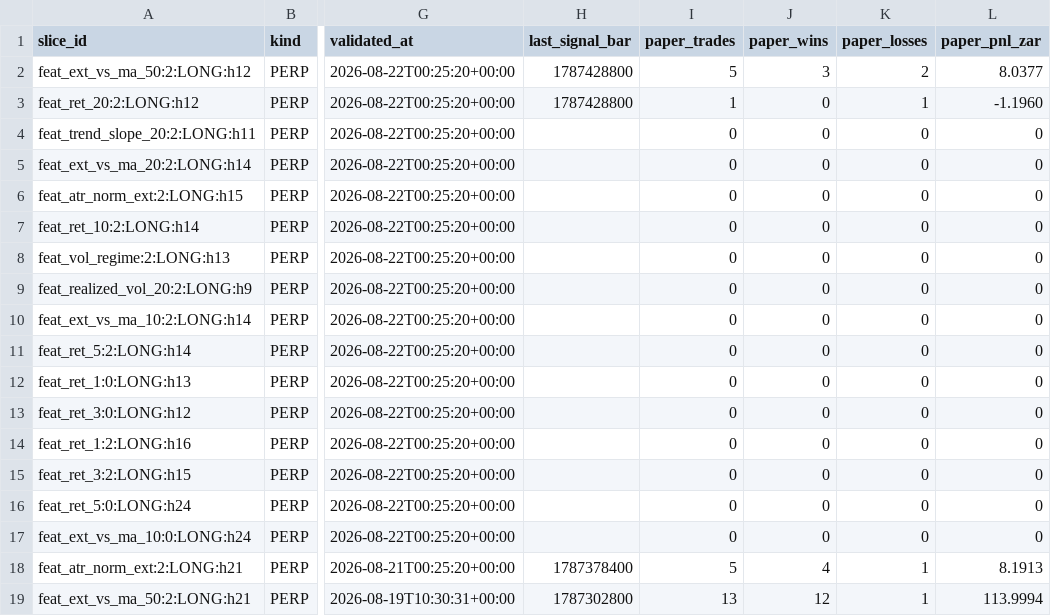
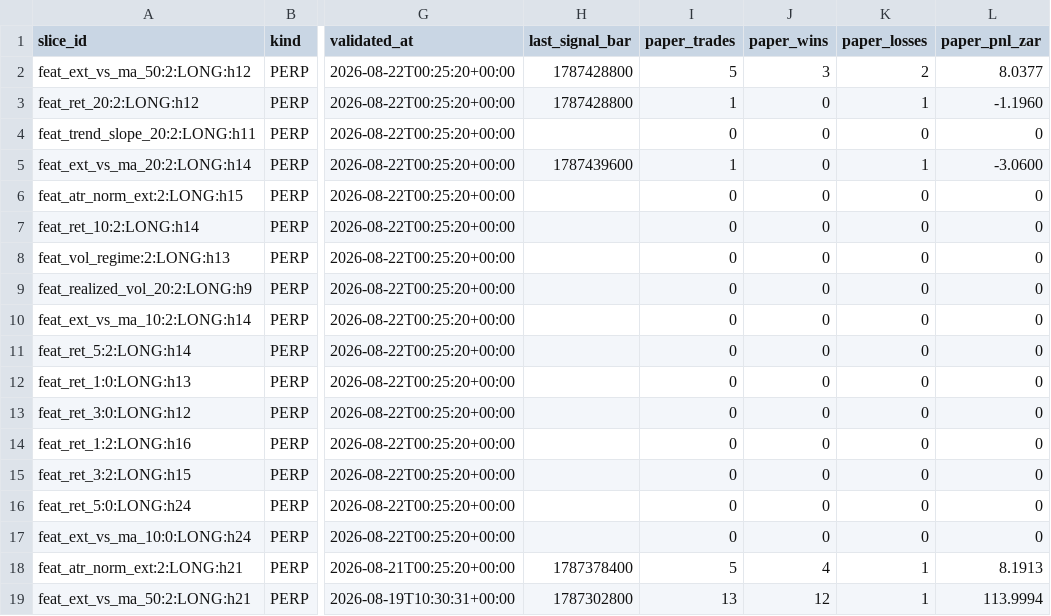
Before and after one commit to 6ixtyn9-sudo/Breakwater, a CSV file: localdata/research/monitored_slices.csv, drawn as a sheet; only a part is shown, gaps mark what is left out; the diff names each change by its address in the sheet, - before the commit and + after, or states it on an @@ line.

```diff
--- a/localdata/research/monitored_slices.csv
+++ b/localdata/research/monitored_slices.csv
-H5 (last_signal_bar): (empty)
+H5 (last_signal_bar): 1787439600
-I5 (paper_trades): 0
+I5 (paper_trades): 1
-K5 (paper_losses): 0
+K5 (paper_losses): 1
-L5 (paper_pnl_zar): 0
+L5 (paper_pnl_zar): -3.0600
```
Also changed, not shown: localdata/research/paper_trade_log.csv, localdata/status.csv, 1 other file.
